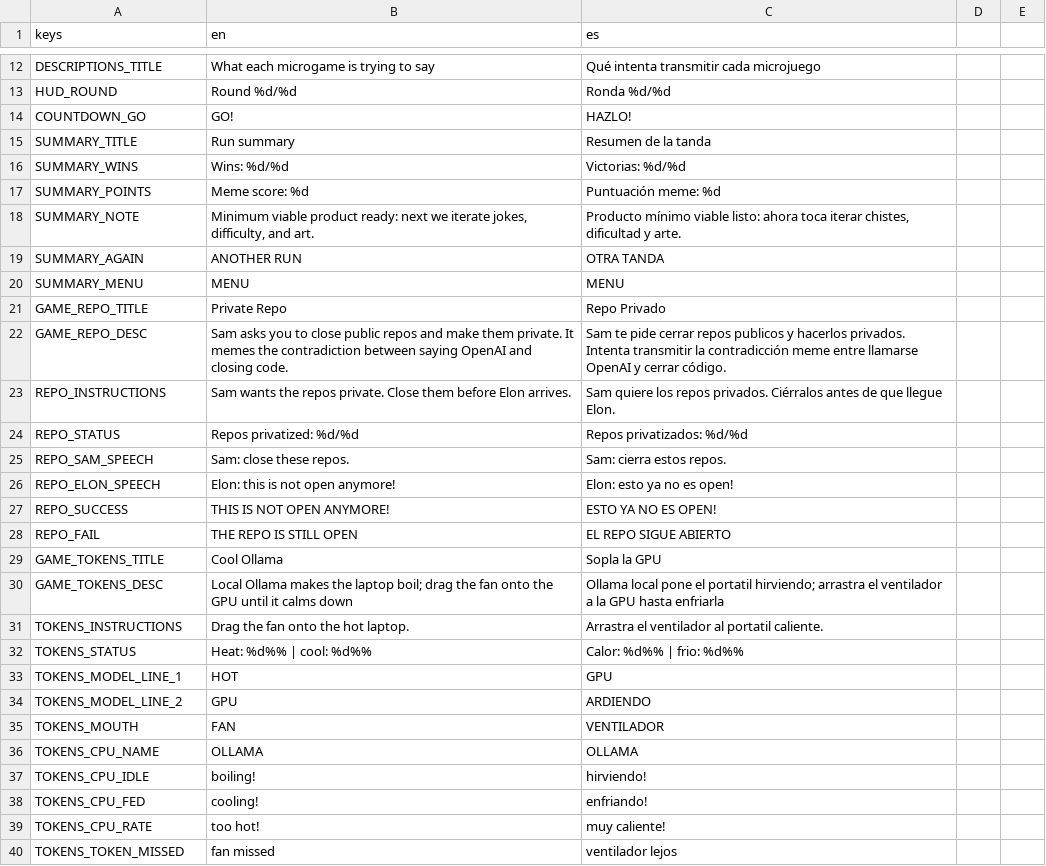
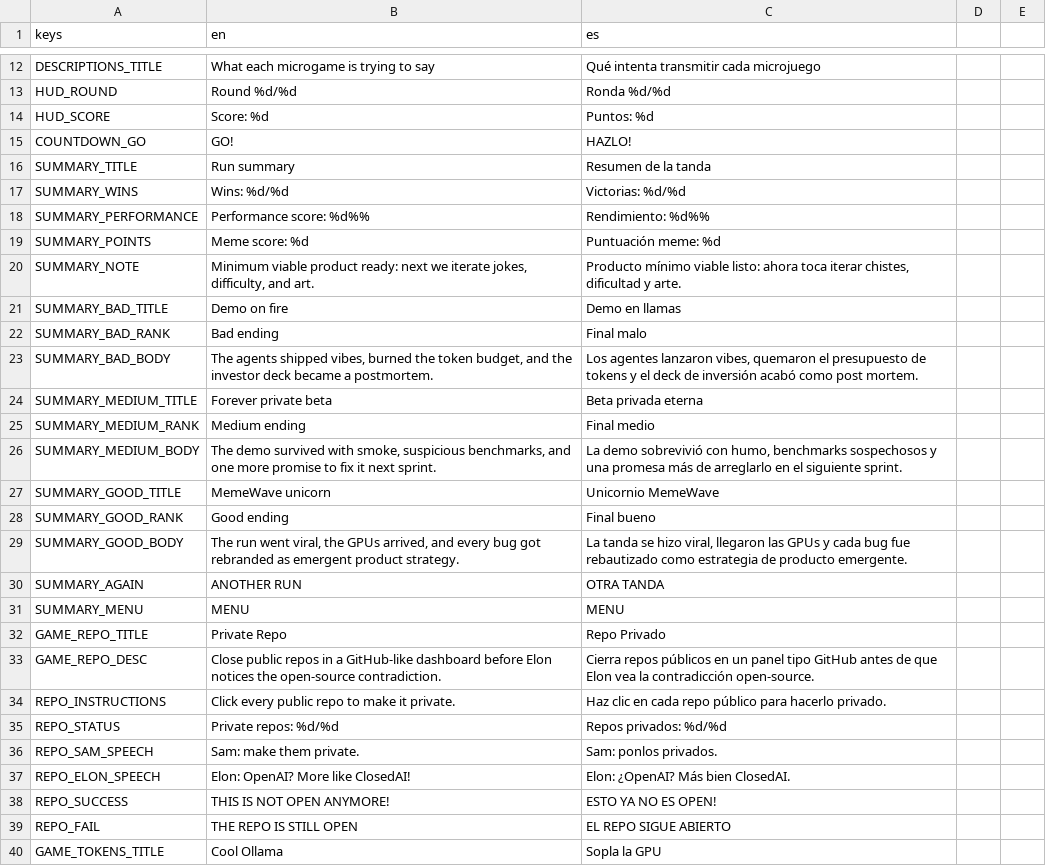
Before and after one commit to IAnMove/MemeWave-AI, a CSV file: translations/game_text.csv, drawn as a sheet; only a part is shown, gaps mark what is left out; the shorter side is filled out with more unchanged rows; the diff covers the shown part only.

```diff
--- a/translations/game_text.csv
+++ b/translations/game_text.csv
@@ -13,2 +13,3 @@ DESCRIPTIONS_TITLE,What each microgame is trying to say,Qué intenta transmitir
 HUD_ROUND,Round %d/%d,Ronda %d/%d
+HUD_SCORE,Score: %d,Puntos: %d
 COUNTDOWN_GO,GO!,HAZLO!
@@ -16,4 +17,14 @@ SUMMARY_TITLE,Run summary,Resumen de la tanda
 SUMMARY_WINS,Wins: %d/%d,Victorias: %d/%d
+SUMMARY_PERFORMANCE,Performance score: %d%%,Rendimiento: %d%%
 SUMMARY_POINTS,Meme score: %d,Puntuación meme: %d
 SUMMARY_NOTE,"Minimum viable product ready: next we iterate jokes, difficulty, and art.","Producto mínimo viable listo: ahora toca iterar chistes, dificultad y arte."
+SUMMARY_BAD_TITLE,Demo on fire,Demo en llamas
+SUMMARY_BAD_RANK,Bad ending,Final malo
+SUMMARY_BAD_BODY,"The agents shipped vibes, burned the token budget, and the investor deck became a postmortem.","Los agentes lanzaron vibes, quemaron el presupuesto de tokens y el deck de inversión acabó como post mortem."
+SUMMARY_MEDIUM_TITLE,Forever private beta,Beta privada eterna
+SUMMARY_MEDIUM_RANK,Medium ending,Final medio
+SUMMARY_MEDIUM_BODY,"The demo survived with smoke, suspicious benchmarks, and one more promise to fix it next sprint.","La demo sobrevivió con humo, benchmarks sospechosos y una promesa más de arreglarlo en el siguiente sprint."
+SUMMARY_GOOD_TITLE,MemeWave unicorn,Unicornio MemeWave
+SUMMARY_GOOD_RANK,Good ending,Final bueno
+SUMMARY_GOOD_BODY,"The run went viral, the GPUs arrived, and every bug got rebranded as emergent product strategy.","La tanda se hizo viral, llegaron las GPUs y cada bug fue rebautizado como estrategia de producto emergente."
 SUMMARY_AGAIN,ANOTHER RUN,OTRA TANDA
@@ -21,7 +32,7 @@ SUMMARY_MENU,MENU,MENU
 GAME_REPO_TITLE,Private Repo,Repo Privado
-GAME_REPO_DESC,"Sam asks you to close public repos and make them private. It memes the contradiction between saying OpenAI and closing code.","Sam te pide cerrar repos publicos y hacerlos privados. Intenta transmitir la contradicción meme entre llamarse OpenAI y cerrar código."
-REPO_INSTRUCTIONS,Sam wants the repos private. Close them before Elon arrives.,Sam quiere los repos privados. Ciérralos antes de que llegue Elon.
-REPO_STATUS,Repos privatized: %d/%d,Repos privatizados: %d/%d
-REPO_SAM_SPEECH,"Sam: close these repos.","Sam: cierra estos repos."
-REPO_ELON_SPEECH,Elon: this is not open anymore!,Elon: esto ya no es open!
+GAME_REPO_DESC,"Close public repos in a GitHub-like dashboard before Elon notices the open-source contradiction.","Cierra repos públicos en un panel tipo GitHub antes de que Elon vea la contradicción open-source."
+REPO_INSTRUCTIONS,Click every public repo to make it private.,Haz clic en cada repo público para hacerlo privado.
+REPO_STATUS,Private repos: %d/%d,Repos privados: %d/%d
+REPO_SAM_SPEECH,"Sam: make them private.","Sam: ponlos privados."
+REPO_ELON_SPEECH,Elon: OpenAI? More like ClosedAI!,Elon: ¿OpenAI? Más bien ClosedAI.
 REPO_SUCCESS,THIS IS NOT OPEN ANYMORE!,ESTO YA NO ES OPEN!
```
Also changed, not shown: 3 added rows and 72 edited cells elsewhere in this file, 25 other files.
